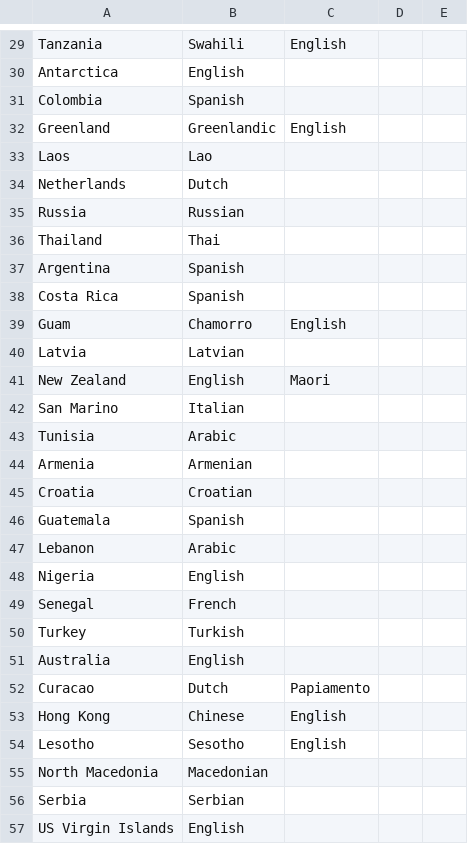
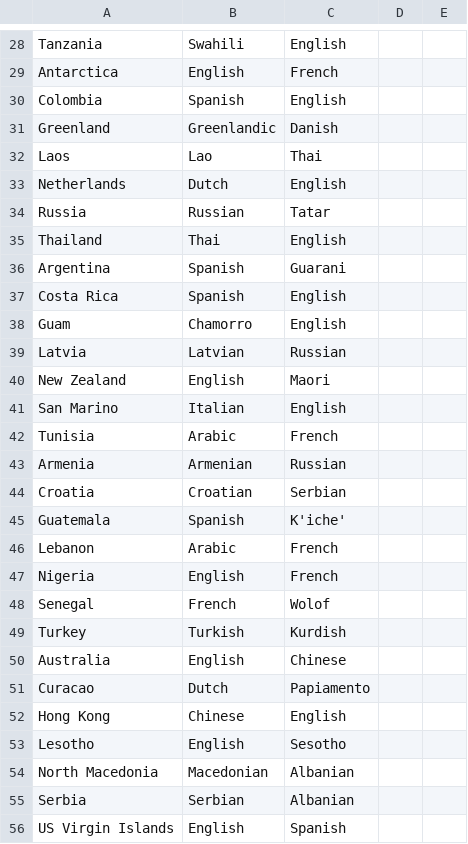
Before and after one commit to anikacheerla/georegressor, a CSV file: sign_languages.csv, drawn as a sheet; only a part is shown, gaps mark what is left out; addresses are those after the commit; the diff covers the shown part only; the diff names each change by its address in the sheet, - before the commit and + after, or states it on an @@ line.

```diff
--- a/sign_languages.csv
+++ b/sign_languages.csv
-C29: (empty)
+C29: French
-C30: (empty)
+C30: English
-C31: English
+C31: Danish
-C32: (empty)
+C32: Thai
-C33: (empty)
+C33: English
-C34: (empty)
+C34: Tatar
-C35: (empty)
+C35: English
-C36: (empty)
+C36: Guarani
-C37: (empty)
+C37: English
-C39: (empty)
+C39: Russian
-C41: (empty)
+C41: English
-C42: (empty)
+C42: French
-C43: (empty)
+C43: Russian
-C44: (empty)
+C44: Serbian
-C45: (empty)
+C45: K'iche'
-C46:C47: (empty)
+C46:C47: French
-C48: (empty)
+C48: Wolof
-C49: (empty)
+C49: Kurdish
-C50: (empty)
+C50: Chinese
-B53: Sesotho
+B53: English
-C53: English
+C53: Sesotho
-C54:C55: (empty)
+C54:C55: Albanian
-C56: (empty)
+C56: Spanish
```
Also changed, not shown: 1 removed row and 64 edited cells elsewhere in this file, 4 other files.
